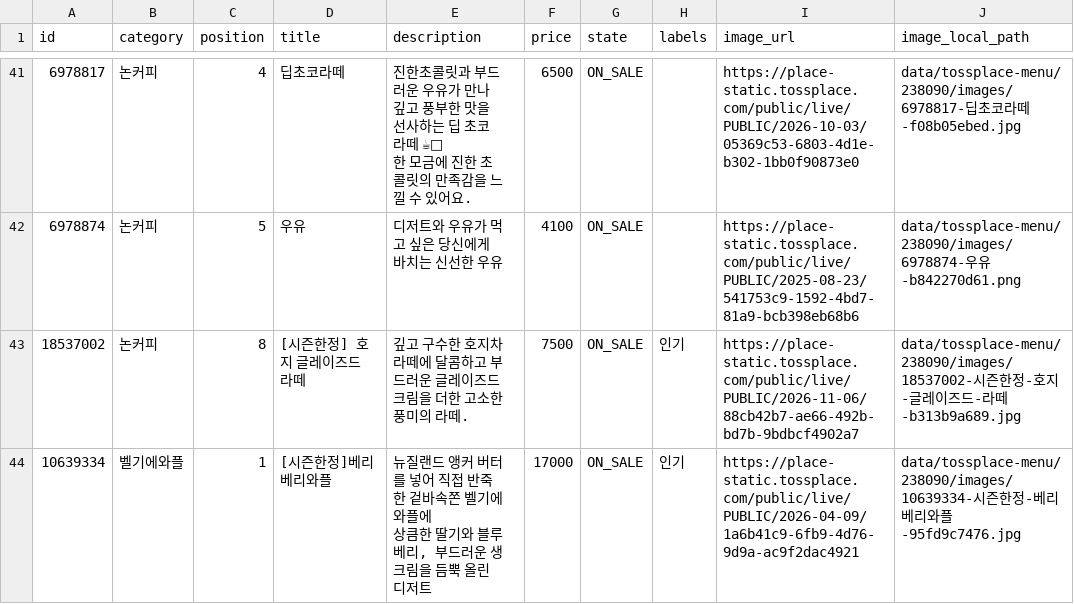
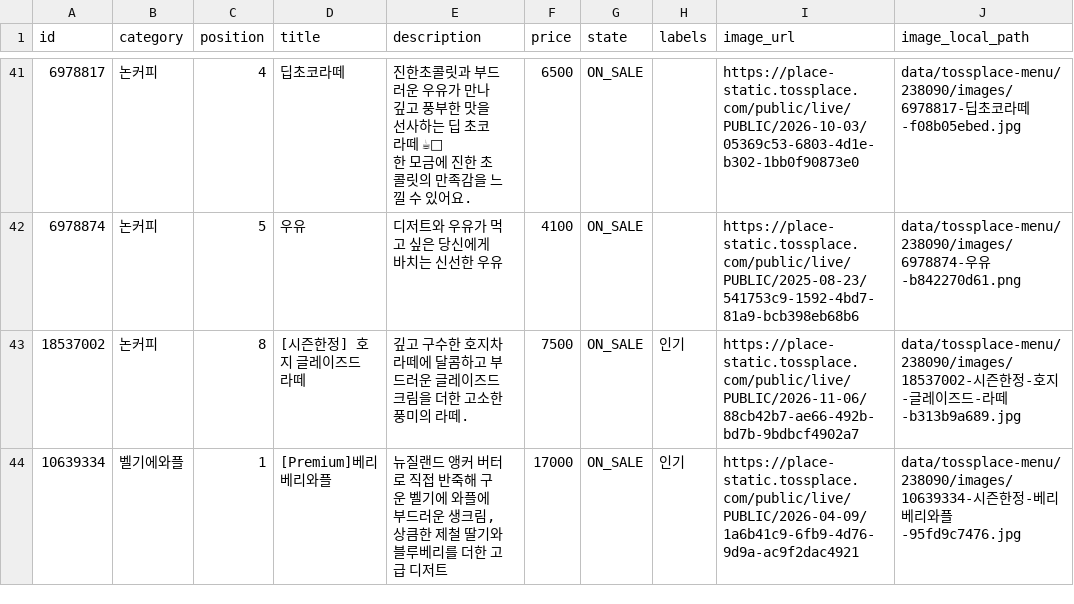
Before and after one commit to kimcanal/clumiuniverse, a CSV file: data/tossplace-menu/238090/menu.csv, drawn as a sheet; only a part is shown, gaps mark what is left out; ↵ is a line break in a cell; the diff covers the shown part only; the diff names each change by its address in the sheet, - before the commit and + after, or states it on an @@ line.

```diff
--- a/data/tossplace-menu/238090/menu.csv
+++ b/data/tossplace-menu/238090/menu.csv
-D44 (title): [시즌한정]베리베리와플
+D44 (title): [Premium]베리베리와플
-E44 (description): …커 버터를 넣어 직접 반죽한 겉바속쫀 벨기에와플에 ↵ 상큼한 딸기와 블루베리, 부드러운 생크림을 듬뿍 올린 디저트
+E44 (description): …커 버터로 직접 반죽해 구운 벨기에 와플에 부드러운 생크림, 상큼한 제철 딸기와 블루베리를 더한 고급 디저트
```
Also changed, not shown: 5 edited cells elsewhere in this file, 4 other files.
